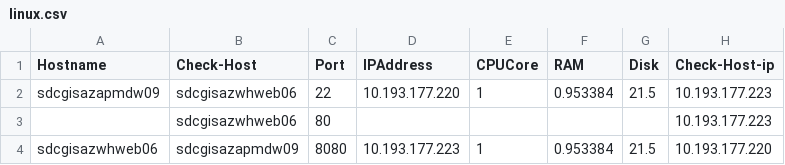
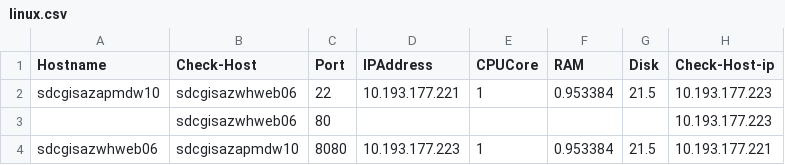
Before and after one commit to venerayan/tso-validation-firewall-check, a CSV file: linux.csv, drawn as a sheet.

Commit message:
Update linux.csv

```diff
--- a/linux.csv
+++ b/linux.csv
@@ -1,4 +1,4 @@
 Hostname,Check-Host,Port,IPAddress,CPUCore,RAM,Disk,Check-Host-ip
-sdcgisazapmdw09,sdcgisazwhweb06,22,10.193.177.220,1,0.953384,21.5,10.193.177.223
+sdcgisazapmdw10,sdcgisazwhweb06,22,10.193.177.221,1,0.953384,21.5,10.193.177.223
 ,sdcgisazwhweb06,80,,,,,10.193.177.223
-sdcgisazwhweb06,sdcgisazapmdw09,8080,10.193.177.223,1,0.953384,21.5,10.193.177.220
+sdcgisazwhweb06,sdcgisazapmdw10,8080,10.193.177.223,1,0.953384,21.5,10.193.177.221
```
